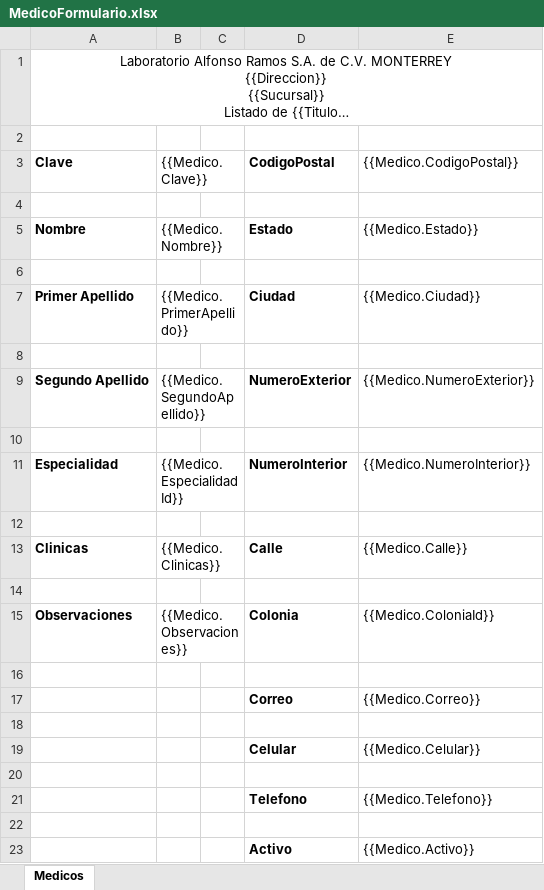
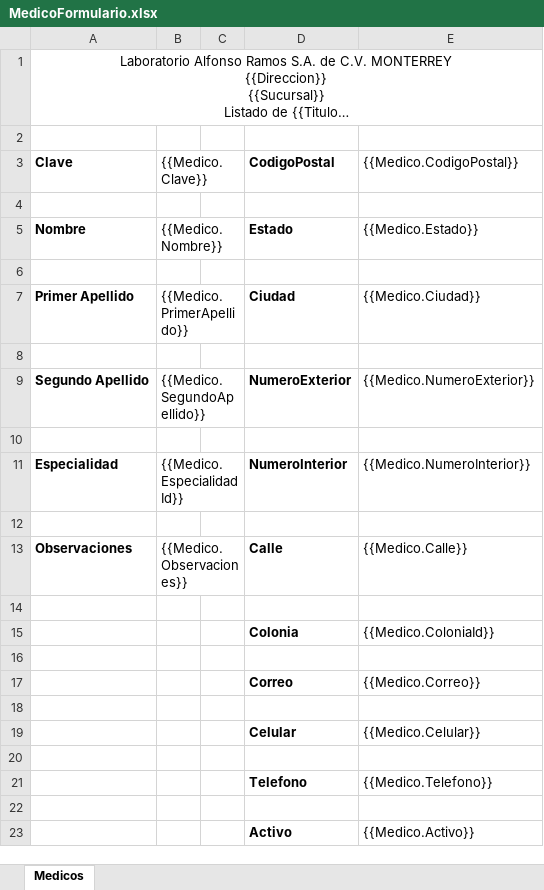
Before and after one commit to SauriX/labbe, an Excel workbook: Service.Catalog/wwwroot/layout/excel/medic/MedicoFormulario.xlsx, sheet Medicos, drawn as a sheet; long unchanged cells end in …; values as stored, in another font and other column widths than the file's, no borders; charts and pictures not drawn; the diff names each change by its address in the sheet, - before the commit and + after, or states it on an @@ line.

```diff
--- a/Service.Catalog/wwwroot/layout/excel/medic/MedicoFormulario.xlsx (sheet Medicos)
+++ b/Service.Catalog/wwwroot/layout/excel/medic/MedicoFormulario.xlsx (sheet Medicos)
-A13 (Clave): Clinicas
+A13 (Clave): Observaciones
-B13 ({{Medico.Clave}}): {{Medico.Clinicas}}
+B13 ({{Medico.Clave}}): {{Medico.Observaciones}}
-A15 (Clave): Observaciones
+A15 (Clave): (empty)
-B15 ({{Medico.Clave}}): {{Medico.Observaciones}}
+B15 ({{Medico.Clave}}): (empty)
-B15:C15 merged
```
Also changed, not shown: 2 other files.
